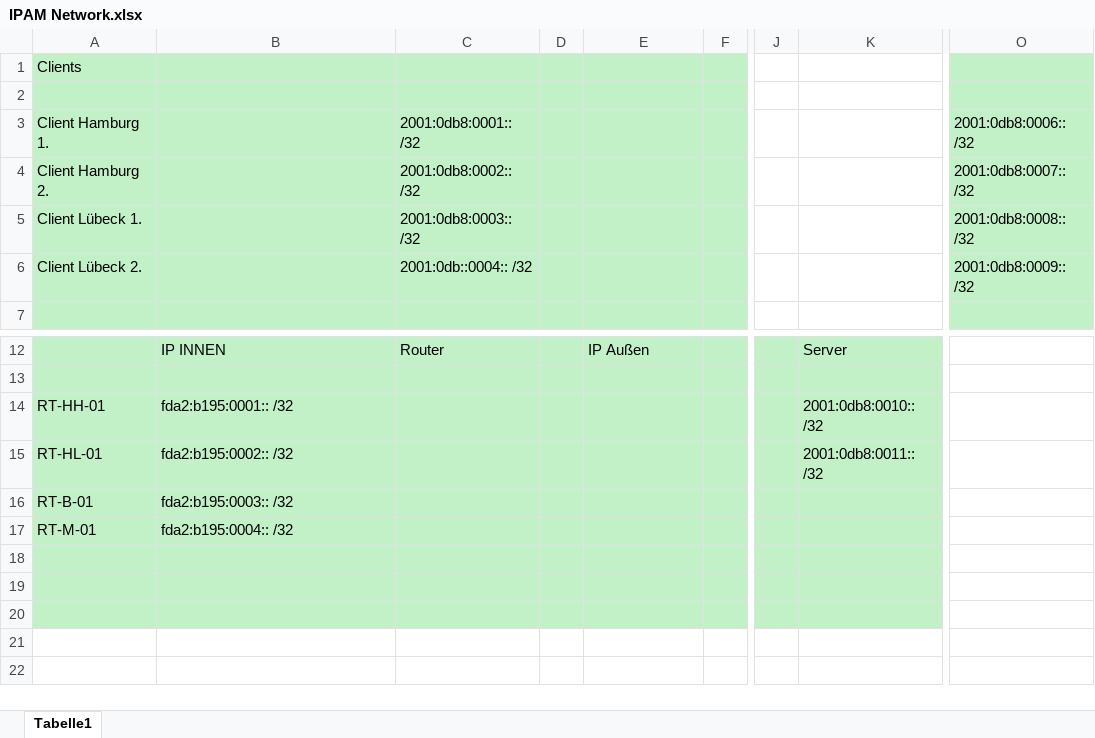
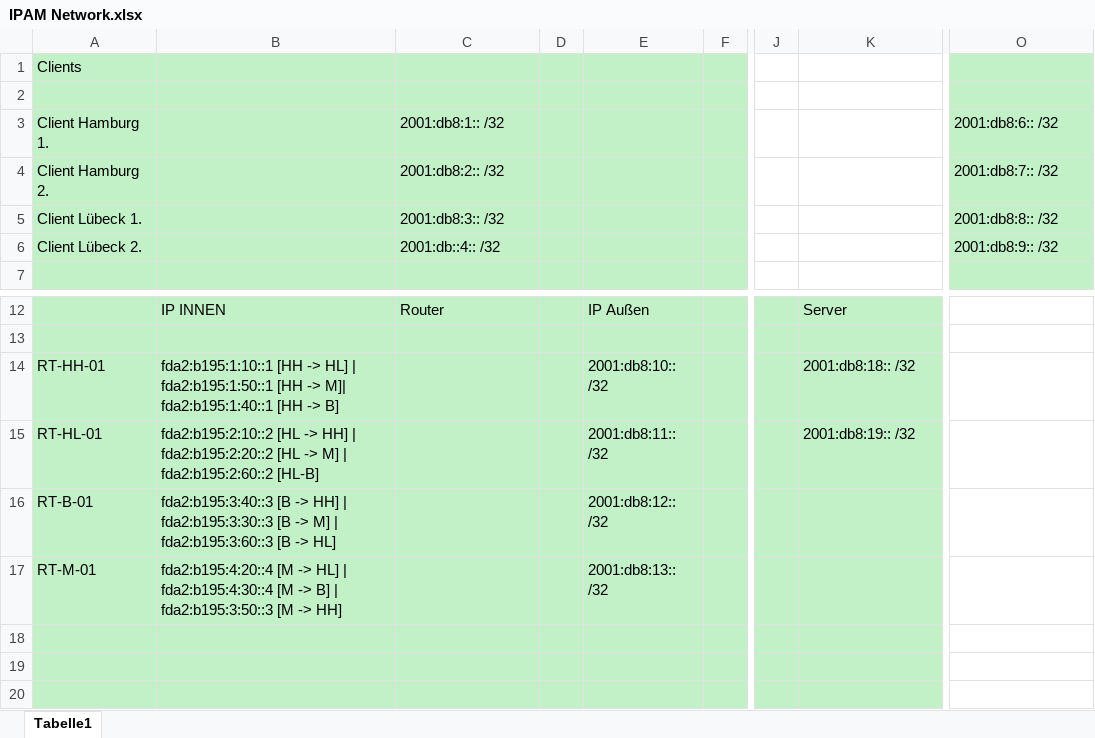
Before and after one commit to ScriptingDon/Providing-Networks-and-Services, an Excel workbook: IPAM Network.xlsx, sheet Tabelle1, drawn as a sheet; only a part is shown, gaps mark what is left out; the shorter side is filled out with more unchanged rows; values as stored, in another font and other column widths than the file's, no borders; the diff names each change by its address in the sheet, - before the commit and + after, or states it on an @@ line.

Commit message:
IPAM Changes

```diff
--- a/IPAM Network.xlsx (sheet Tabelle1)
+++ b/IPAM Network.xlsx (sheet Tabelle1)
-C3: 2001:0db8:0001:: /32
+C3: 2001:db8:1:: /32
-O3: 2001:0db8:0006:: /32
+O3: 2001:db8:6:: /32
-C4: 2001:0db8:0002:: /32
+C4: 2001:db8:2:: /32
-O4: 2001:0db8:0007:: /32
+O4: 2001:db8:7:: /32
-C5: 2001:0db8:0003:: /32
+C5: 2001:db8:3:: /32
-O5: 2001:0db8:0008:: /32
+O5: 2001:db8:8:: /32
-C6: 2001:0db::0004:: /32
+C6: 2001:db::4:: /32
-O6: 2001:0db8:0009:: /32
+O6: 2001:db8:9:: /32
-B14: fda2:b195:0001:: /32
+B14: fda2:b195:1:10::1 [HH -> HL] | fda2:b195:1:50::1 [HH -> M]| fda2:b195:1:40::1 [HH -> B]
-E14: (empty)
+E14: 2001:db8:10:: /32
-K14: 2001:0db8:0010:: /32
+K14: 2001:db8:18:: /32
-B15: fda2:b195:0002:: /32
+B15: fda2:b195:2:10::2 [HL -> HH] | fda2:b195:2:20::2 [HL -> M] | fda2:b195:2:60::2 [HL-B]
-E15: (empty)
+E15: 2001:db8:11:: /32
-K15: 2001:0db8:0011:: /32
+K15: 2001:db8:19:: /32
-B16: fda2:b195:0003:: /32
+B16: fda2:b195:3:40::3 [B -> HH] | fda2:b195:3:30::3 [B -> M] | fda2:b195:3:60::3 [B -> HL]
-E16: (empty)
+E16: 2001:db8:12:: /32
-B17: fda2:b195:0004:: /32
+B17: fda2:b195:4:20::4 [M -> HL] | fda2:b195:4:30::4 [M -> B] | fda2:b195:3:50::3 [M -> HH]
-E17: (empty)
+E17: 2001:db8:13:: /32
```
